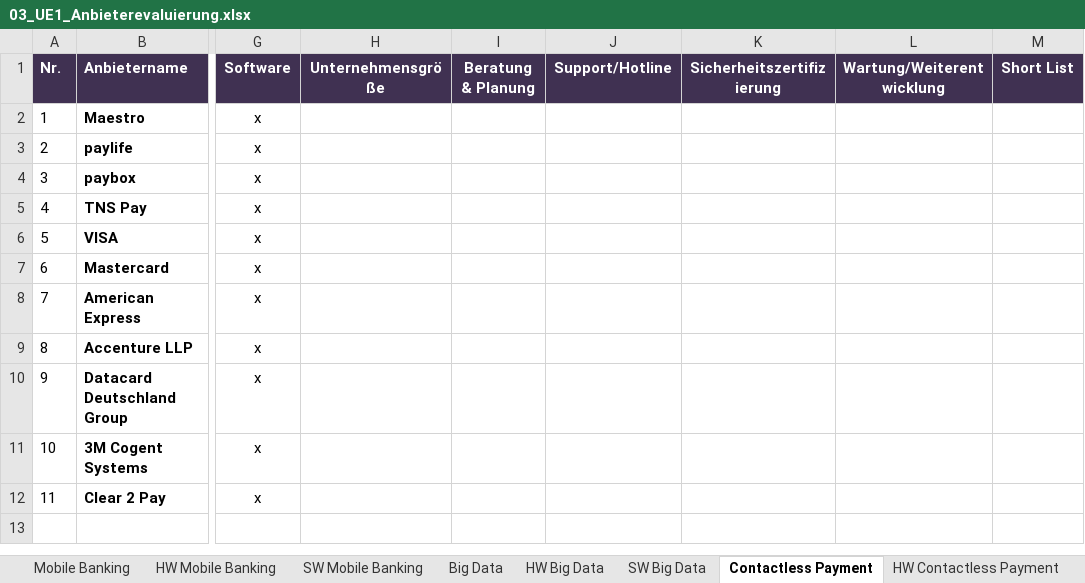
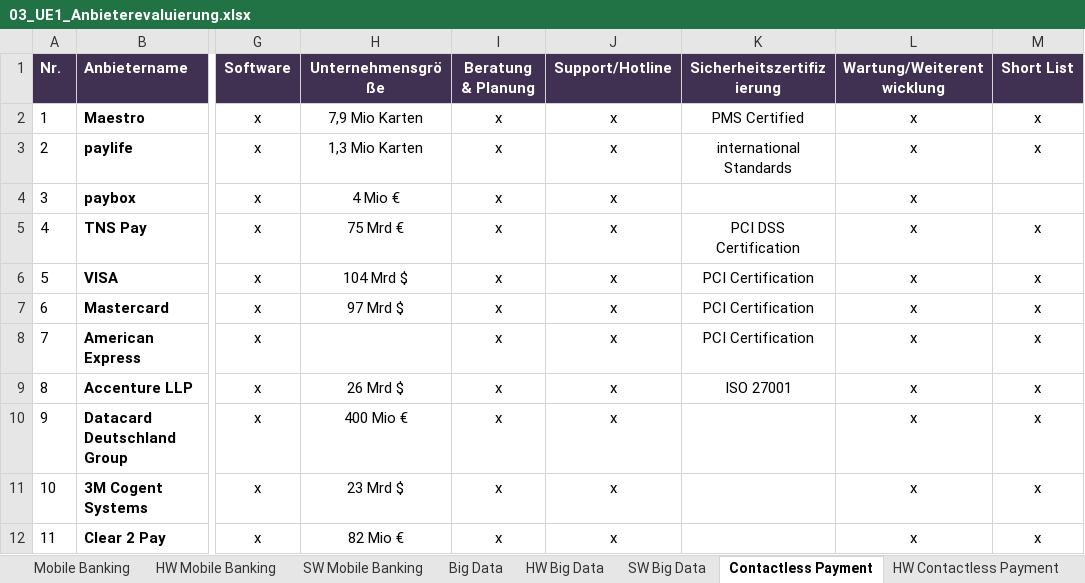
Before and after one commit to ChristophPrybila/it-strategy, an Excel workbook: 03_UE1_Anbieterevaluierung.xlsx, sheet Contactless Payment, drawn as a sheet; only a part is shown, gaps mark what is left out; values as stored, in another font and other column widths than the file's, no borders; the diff names each change by its address in the sheet, - before the commit and + after, or states it on an @@ line.

Commit message:
Kriterien ausgefüllt

```diff
--- a/03_UE1_Anbieterevaluierung.xlsx (sheet Contactless Payment)
+++ b/03_UE1_Anbieterevaluierung.xlsx (sheet Contactless Payment)
-H2 (Unternehmensgröße): (empty)
+H2 (Unternehmensgröße): 7,9 Mio Karten
-I2:I12 (Beratung & Planung): (empty)
+I2:I12 (Beratung & Planung): x
-J2:J12 (Support/Hotline): (empty)
+J2:J12 (Support/Hotline): x
-K2 (Sicherheitszertifizierung): (empty)
+K2 (Sicherheitszertifizierung): PMS Certified
-L2:L12 (Wartung/Weiterentwicklung): (empty)
+L2:L12 (Wartung/Weiterentwicklung): x
-M2:M3 (Short List): (empty)
+M2:M3 (Short List): x
-H3 (Unternehmensgröße): (empty)
+H3 (Unternehmensgröße): 1,3 Mio Karten
-K3 (Sicherheitszertifizierung): (empty)
+K3 (Sicherheitszertifizierung): international Standards
-H4 (Unternehmensgröße): (empty)
+H4 (Unternehmensgröße): 4 Mio €
-H5 (Unternehmensgröße): (empty)
+H5 (Unternehmensgröße): 75 Mrd €
-K5 (Sicherheitszertifizierung): (empty)
+K5 (Sicherheitszertifizierung): PCI DSS Certification
-M5:M12 (Short List): (empty)
+M5:M12 (Short List): x
-H6 (Unternehmensgröße): (empty)
+H6 (Unternehmensgröße): 104 Mrd $
-K6:K8 (Sicherheitszertifizierung): (empty)
+K6:K8 (Sicherheitszertifizierung): PCI Certification
-H7 (Unternehmensgröße): (empty)
+H7 (Unternehmensgröße): 97 Mrd $
-H9 (Unternehmensgröße): (empty)
+H9 (Unternehmensgröße): 26 Mrd $
-K9 (Sicherheitszertifizierung): (empty)
+K9 (Sicherheitszertifizierung): ISO 27001
-H10 (Unternehmensgröße): (empty)
+H10 (Unternehmensgröße): 400 Mio €
-H11 (Unternehmensgröße): (empty)
+H11 (Unternehmensgröße): 23 Mrd $
-H12 (Unternehmensgröße): (empty)
+H12 (Unternehmensgröße): 82 Mio €
```
